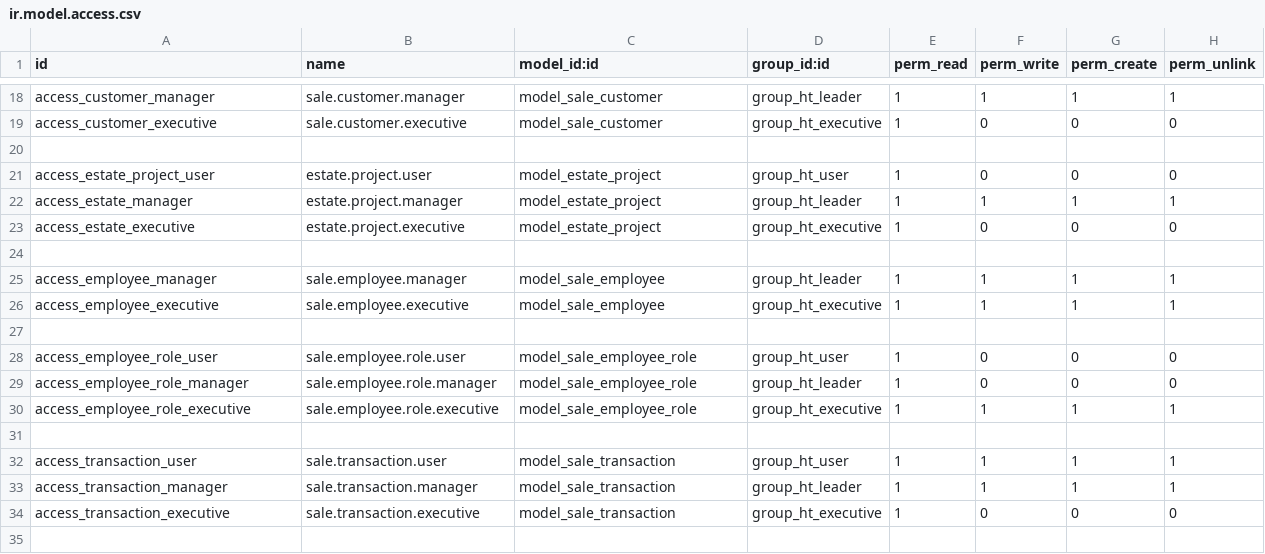
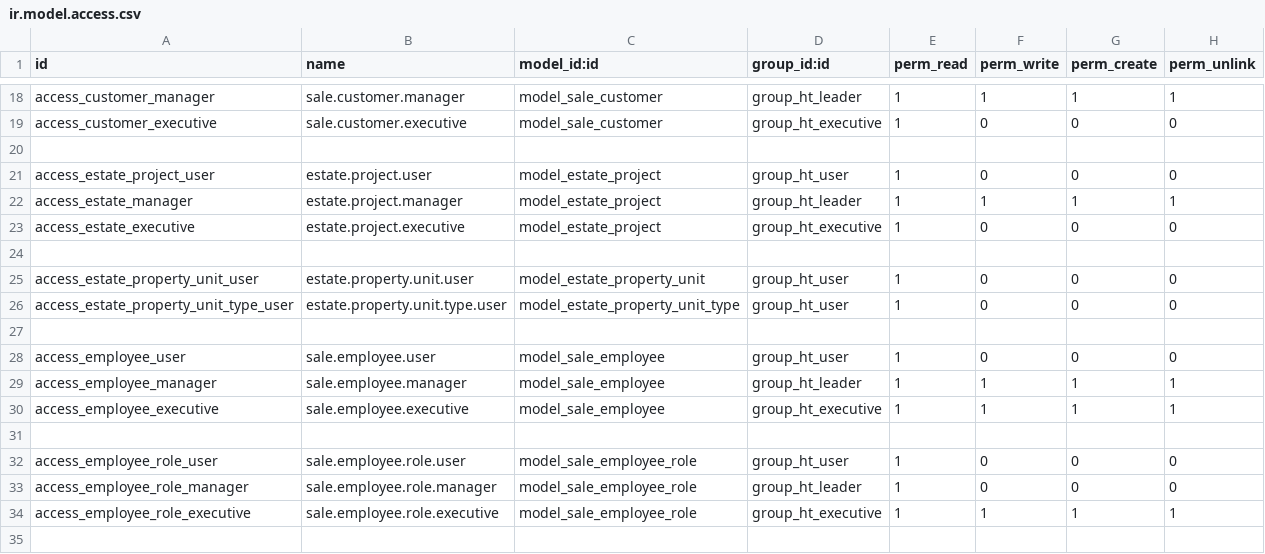
Before and after one commit to GuralSyncalypse/odoo-project, a CSV file: extra-addons/ht_crm/security/ir.model.access.csv, drawn as a sheet; only a part is shown, gaps mark what is left out; the shorter side is filled out with more unchanged rows; the diff names each change by its address in the sheet, - before the commit and + after, or states it on an @@ line.

```diff
--- a/extra-addons/ht_crm/security/ir.model.access.csv
+++ b/extra-addons/ht_crm/security/ir.model.access.csv
+row 25: access_estate_property_unit_user | estate.property.unit.user | model_estate_property_unit | group_ht_user | 1 | 0 | 0 | 0
+row 26: access_estate_property_unit_type_user | estate.property.unit.type.user | model_estate_property_unit_type | group_ht_user | 1 | 0 | 0 | 0
+row 27: (empty)
+row 28: access_employee_user | sale.employee.user | model_sale_employee | group_ht_user | 1 | 0 | 0 | 0
```
Also changed, not shown: 9 other files.
